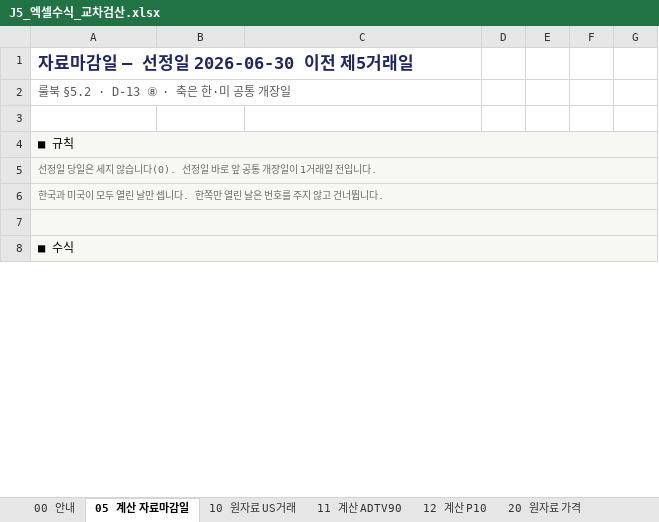
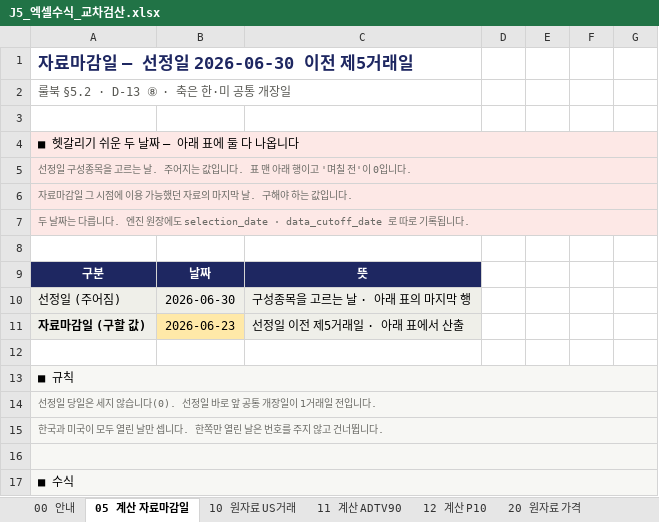
Before and after one commit to larkrark/AIQuant-3rd-project, an Excel workbook: 06_코드/qa/manual_check/J5_엑셀수식_교차검산.xlsx, sheet 05 계산 자료마감일, drawn as a sheet; only a part is shown; values as stored, in another font and other column widths than the file's, no borders; the diff names each change by its address in the sheet, - before the commit and + after, or states it on an @@ line.

```diff
--- a/06_코드/qa/manual_check/J5_엑셀수식_교차검산.xlsx (sheet 05 계산 자료마감일)
+++ b/06_코드/qa/manual_check/J5_엑셀수식_교차검산.xlsx (sheet 05 계산 자료마감일)
+row 3: (empty)
+row 4: ■ 헷갈리기 쉬운 두 날짜 — 아래 표에 둘 다 나옵니다
+row 5: 선정일 구성종목을 고르는 날. 주어지는 값입니다. 표 맨 아래 행이고 '며칠 전'이 0입니다.
+row 6: 자료마감일 그 시점에 이용 가능했던 자료의 마지막 날. 구해야 하는 값입니다.
+row 7: 두 날짜는 다릅니다. 엔진 원장에도 selection_date · data_cutoff_date 로 따로 기록됩니다.
+row 8: (empty)
+row 9: 구분 | 날짜 | 뜻
+row 10: 선정일 (주어짐) | 2026-06-30 | 구성종목을 고르는 날 · 아래 표의 마지막 행
+row 11: 자료마감일 (구할 값) | 2026-06-23 | 선정일 이전 제5거래일 · 아래 표에서 산출
```
Also changed, not shown: formulas that keep their value, 1 other file.
